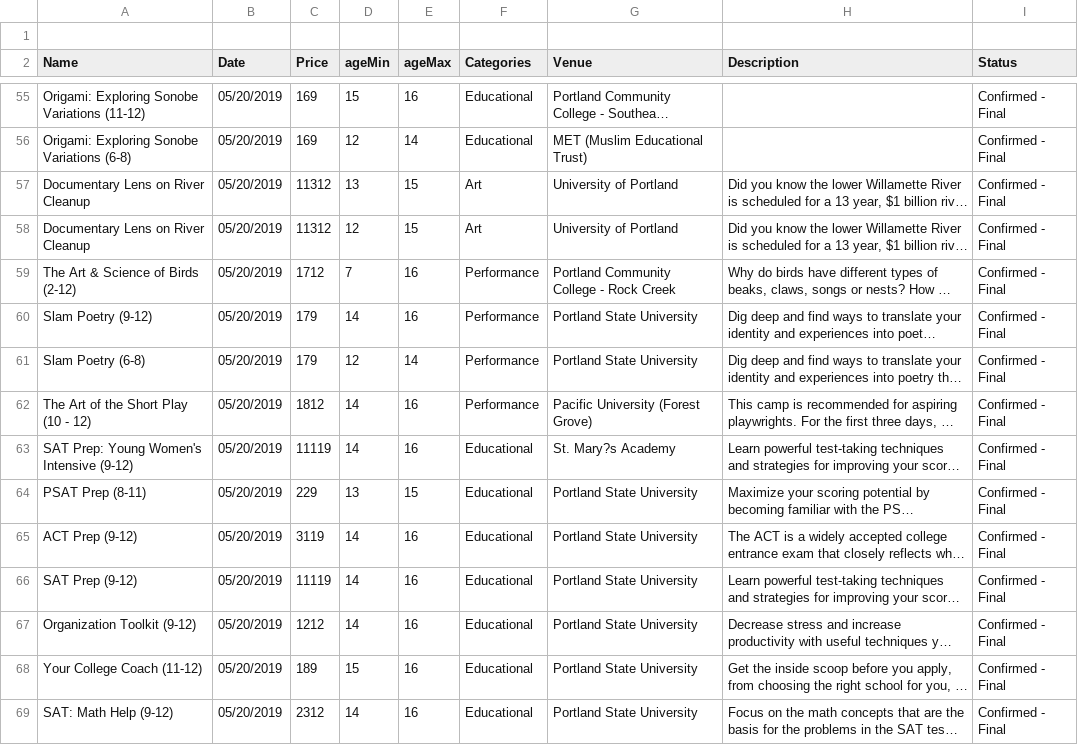
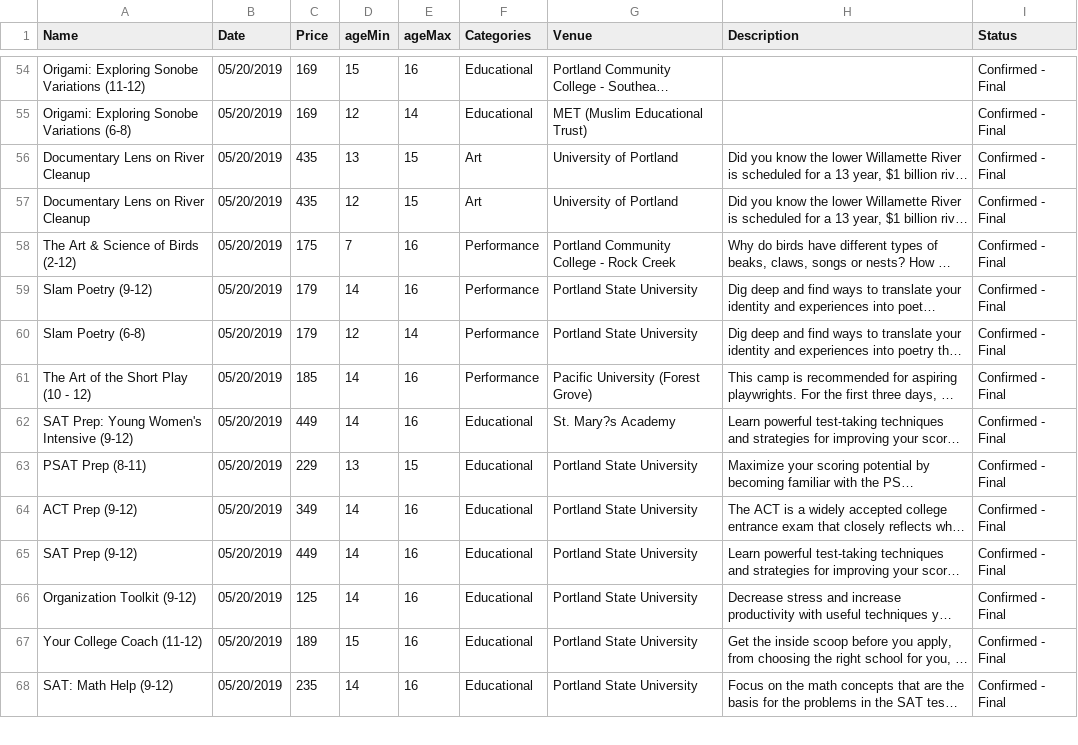
Before and after one commit to via-tech/kids-too-pdx-server, a CSV file: lib/services/data/csv/Summer2019.csv, drawn as a sheet; only a part is shown, gaps mark what is left out; long unchanged cells end in …; removed rows and columns are numbered as before the commit, all else as after; the diff covers the shown part only; the diff names each change by its address in the sheet, - before the commit and + after, or states it on an @@ line.

```diff
--- a/lib/services/data/csv/Summer2019.csv
+++ b/lib/services/data/csv/Summer2019.csv
-row 1: (empty)
-C56:C57 (Price): 11312
+C56:C57 (Price): 435
-C58 (Price): 1712
+C58 (Price): 175
-C61 (Price): 1812
+C61 (Price): 185
-C62 (Price): 11119
+C62 (Price): 449
-C64 (Price): 3119
+C64 (Price): 349
-C65 (Price): 11119
+C65 (Price): 449
-C66 (Price): 1212
+C66 (Price): 125
-C68 (Price): 2312
+C68 (Price): 235
```
Also changed, not shown: 116 edited cells elsewhere in this file, 4 other files.
